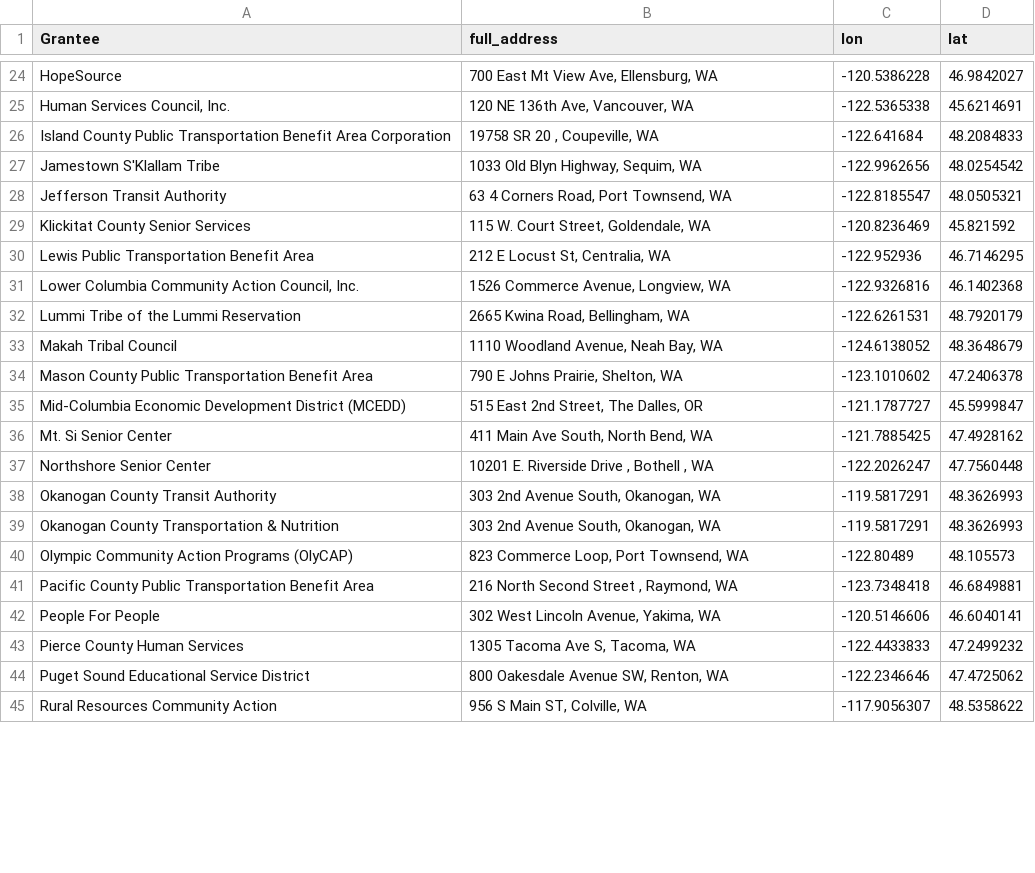
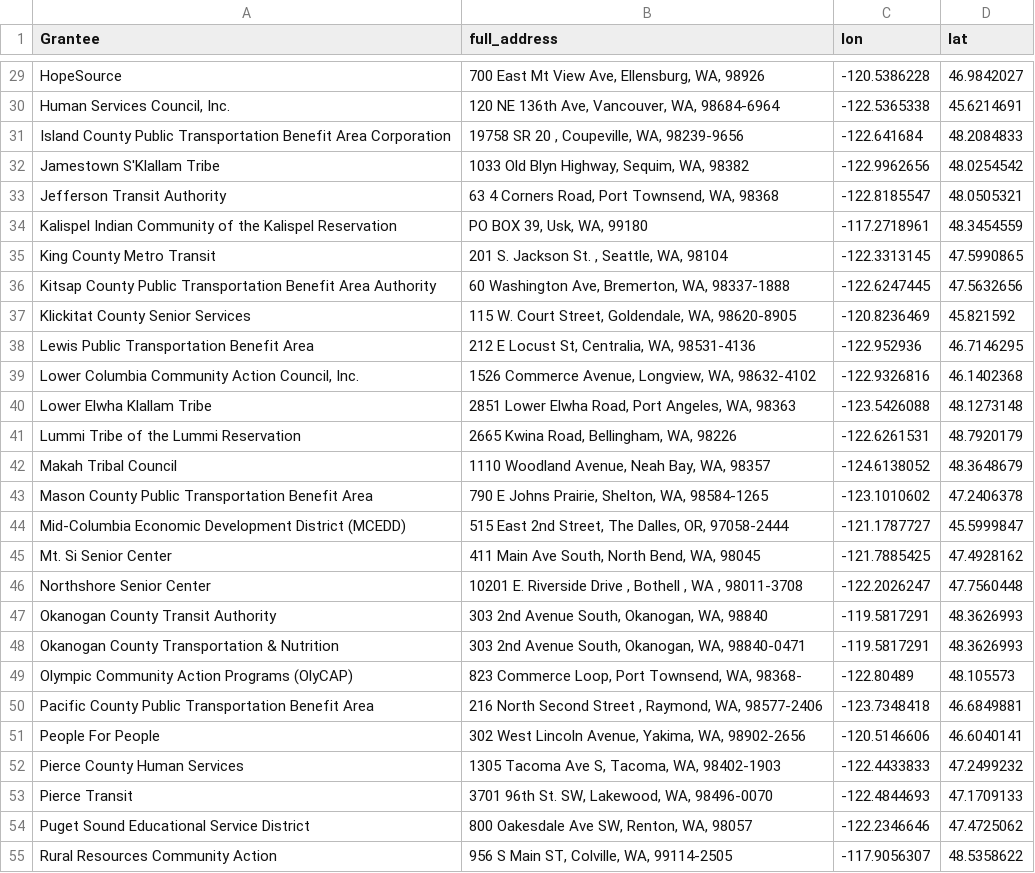
Before and after one commit to ptddatateam/site_visits, a CSV file: data/locations_df.csv, drawn as a sheet; only a part is shown, gaps mark what is left out; the diff covers the shown part only.

```diff
--- a/data/locations_df.csv
+++ b/data/locations_df.csv
@@ -24,22 +29,27 @@
-"HopeSource","700 East Mt View Ave, Ellensburg, WA",-120.5386228,46.9842027
-"Human Services Council, Inc.","120 NE 136th Ave, Vancouver, WA",-122.5365338,45.6214691
-"Island County Public Transportation Benefit Area Corporation","19758 SR 20 , Coupeville, WA",-122.641684,48.2084833
-"Jamestown S'Klallam Tribe","1033 Old Blyn Highway, Sequim, WA",-122.9962656,48.0254542
-"Jefferson Transit Authority","63 4 Corners Road, Port Townsend, WA",-122.8185547,48.0505321
-"Klickitat County Senior Services","115 W. Court Street, Goldendale, WA",-120.8236469,45.821592
-"Lewis Public Transportation Benefit Area","212 E Locust St, Centralia, WA",-122.952936,46.7146295
-"Lower Columbia Community Action Council, Inc.","1526 Commerce Avenue, Longview, WA",-122.9326816,46.1402368
-"Lummi Tribe of the Lummi Reservation","2665 Kwina Road, Bellingham, WA",-122.6261531,48.7920179
-"Makah Tribal Council","1110 Woodland Avenue, Neah Bay, WA",-124.6138052,48.3648679
-"Mason County Public Transportation Benefit Area","790 E Johns Prairie, Shelton, WA",-123.1010602,47.2406378
-"Mid-Columbia Economic Development District (MCEDD)","515 East 2nd Street, The Dalles, OR",-121.1787727,45.5999847
-"Mt. Si Senior Center","411 Main Ave South, North Bend, WA",-121.7885425,47.4928162
-"Northshore Senior Center","10201 E. Riverside Drive , Bothell , WA",-122.2026247,47.7560448
-"Okanogan County Transit Authority","303 2nd Avenue South, Okanogan, WA",-119.5817291,48.3626993
-"Okanogan County Transportation & Nutrition","303 2nd Avenue South, Okanogan, WA",-119.5817291,48.3626993
-"Olympic Community Action Programs (OlyCAP)","823 Commerce Loop, Port Townsend, WA",-122.80489,48.105573
-"Pacific County Public Transportation Benefit Area","216 North Second Street , Raymond, WA",-123.7348418,46.6849881
-"People For People","302 West Lincoln Avenue, Yakima, WA",-120.5146606,46.6040141
-"Pierce County Human Services","1305 Tacoma Ave S, Tacoma, WA",-122.4433833,47.2499232
-"Puget Sound Educational Service District","800 Oakesdale Avenue SW, Renton, WA",-122.2346646,47.4725062
-"Rural Resources Community Action","956 S Main ST, Colville, WA",-117.9056307,48.5358622
+"HopeSource","700 East Mt View Ave, Ellensburg, WA, 98926",-120.5386228,46.9842027
+"Human Services Council, Inc.","120 NE 136th Ave, Vancouver, WA, 98684-6964",-122.5365338,45.6214691
+"Island County Public Transportation Benefit Area Corporation","19758 SR 20 , Coupeville, WA, 98239-9656",-122.641684,48.2084833
+"Jamestown S'Klallam Tribe","1033 Old Blyn Highway, Sequim, WA, 98382",-122.9962656,48.0254542
+"Jefferson Transit Authority","63 4 Corners Road, Port Townsend, WA, 98368",-122.8185547,48.0505321
+"Kalispel Indian Community of the Kalispel Reservation","PO BOX 39, Usk, WA, 99180",-117.2718961,48.3454559
+"King County Metro Transit","201 S. Jackson St. , Seattle, WA, 98104",-122.3313145,47.5990865
+"Kitsap County Public Transportation Benefit Area Authority","60 Washington Ave, Bremerton, WA, 98337-1888",-122.6247445,47.5632656
+"Klickitat County Senior Services","115 W. Court Street, Goldendale, WA, 98620-8905",-120.8236469,45.821592
+"Lewis Public Transportation Benefit Area","212 E Locust St, Centralia, WA, 98531-4136",-122.952936,46.7146295
+"Lower Columbia Community Action Council, Inc.","1526 Commerce Avenue, Longview, WA, 98632-4102",-122.9326816,46.1402368
+"Lower Elwha Klallam Tribe","2851 Lower Elwha Road, Port Angeles, WA, 98363",-123.5426088,48.1273148
+"Lummi Tribe of the Lummi Reservation","2665 Kwina Road, Bellingham, WA, 98226",-122.6261531,48.7920179
+"Makah Tribal Council","1110 Woodland Avenue, Neah Bay, WA, 98357",-124.6138052,48.3648679
+"Mason County Public Transportation Benefit Area","790 E Johns Prairie, Shelton, WA, 98584-1265",-123.1010602,47.2406378
+"Mid-Columbia Economic Development District (MCEDD)","515 East 2nd Street, The Dalles, OR, 97058-2444",-121.1787727,45.5999847
+"Mt. Si Senior Center","411 Main Ave South, North Bend, WA, 98045",-121.7885425,47.4928162
+"Northshore Senior Center ","10201 E. Riverside Drive , Bothell , WA , 98011-3708",-122.2026247,47.7560448
+"Okanogan County Transit Authority","303 2nd Avenue South, Okanogan, WA, 98840",-119.5817291,48.3626993
+"Okanogan County Transportation & Nutrition","303 2nd Avenue South, Okanogan, WA, 98840-0471",-119.5817291,48.3626993
+"Olympic Community Action Programs (OlyCAP)","823 Commerce Loop, Port Townsend, WA, 98368-",-122.80489,48.105573
+"Pacific County Public Transportation Benefit Area","216 North Second Street , Raymond, WA, 98577-2406",-123.7348418,46.6849881
+"People For People","302 West Lincoln Avenue, Yakima, WA, 98902-2656",-120.5146606,46.6040141
+"Pierce County Human Services","1305 Tacoma Ave S, Tacoma, WA, 98402-1903",-122.4433833,47.2499232
+"Pierce Transit","3701 96th St. SW, Lakewood, WA, 98496-0070",-122.4844693,47.1709133
+"Puget Sound Educational Service District","800 Oakesdale Ave SW, Renton, WA, 98057",-122.2346646,47.4725062
+"Rural Resources Community Action","956 S Main ST, Colville, WA, 99114-2505",-117.9056307,48.5358622
```
Also changed, not shown: 8 added rows and 43 edited cells elsewhere in this file, data/types_df.csv, 2 other files.
